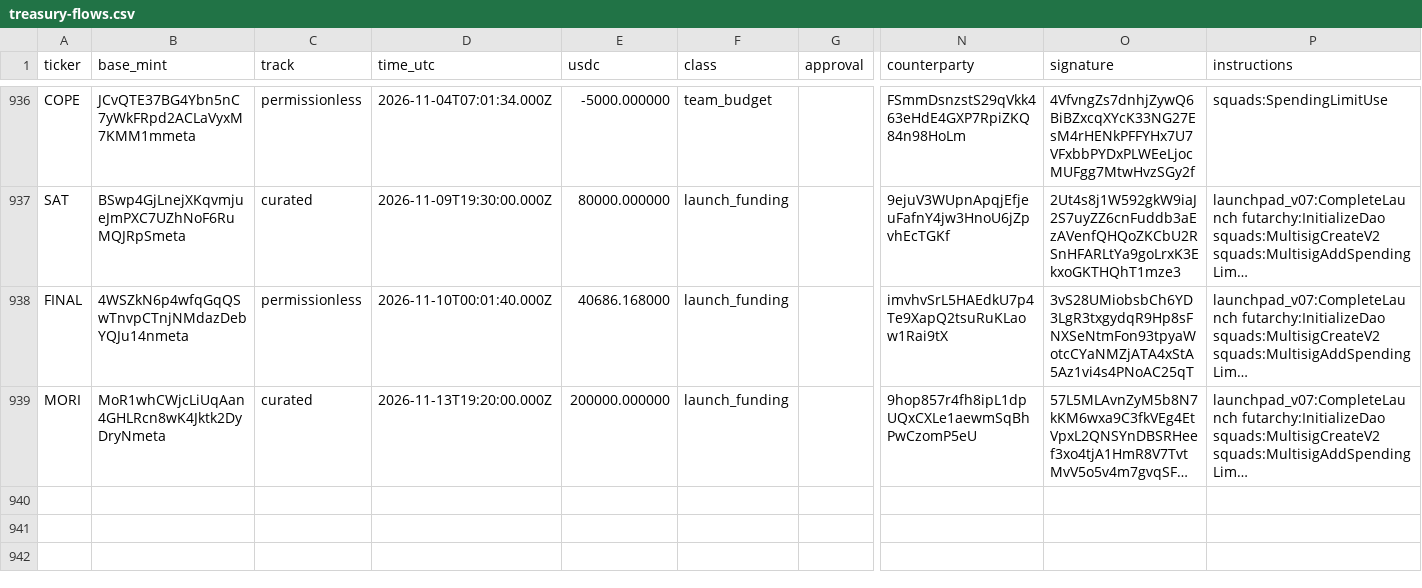
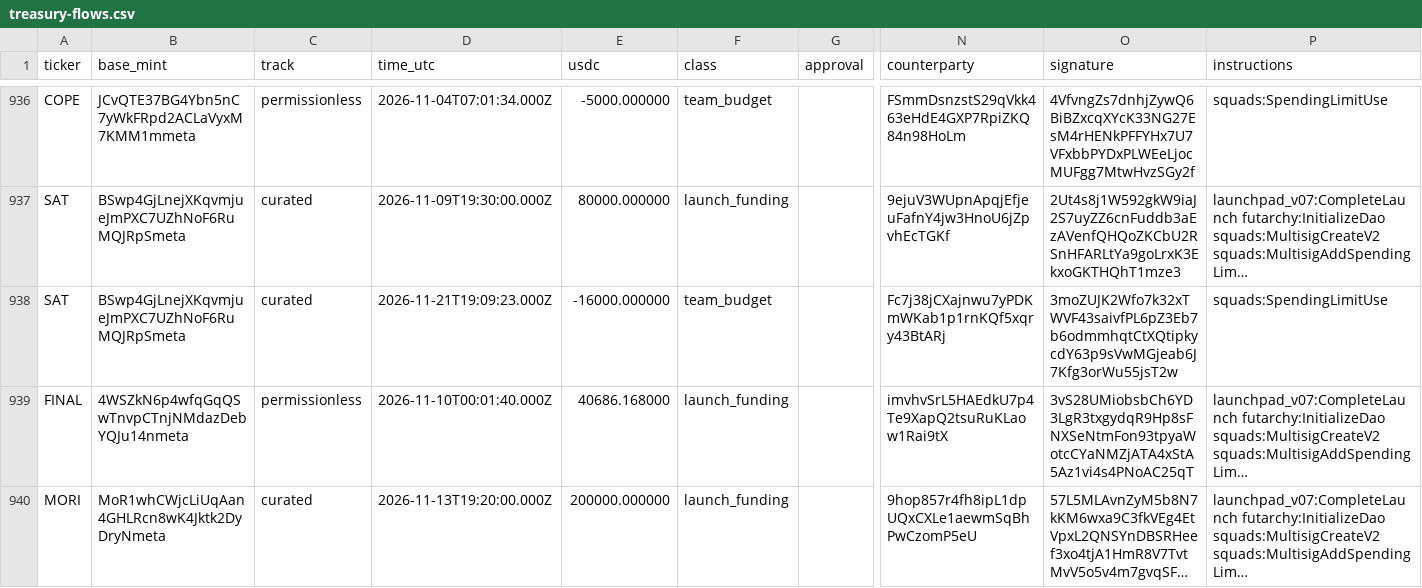
Before and after one commit to nikolaskahris-png/raise-tracker, a CSV file: data/treasury-flows.csv, drawn as a sheet; only a part is shown, gaps mark what is left out; long unchanged cells end in …; rows hold the shown columns only; the diff names each change by its address in the sheet, - before the commit and + after, or states it on an @@ line.

```diff
--- a/data/treasury-flows.csv
+++ b/data/treasury-flows.csv
+row 938: SAT | BSwp4GjLnejXKqvmjueJmPXC7UZhNoF6RuMQJRpSmeta | curated | 2026-11-21T19:09:23.000Z | -16000.000000 | team_budget |  | Fc7j38jCXajnwu7yPDKmWKab1p1rnKQf5xqry43BtARj | 3moZUJK2Wfo7k32xTWVF43saivfPL6pZ3Eb7b6odmmhqtCtXQtipkycdY63p9sVwMGjeab6J7Kfg3orWu55jsT2w | squads:SpendingLimitUse
```
Also changed, not shown: data/raises.csv, data/treasury.csv, 3 other files.
